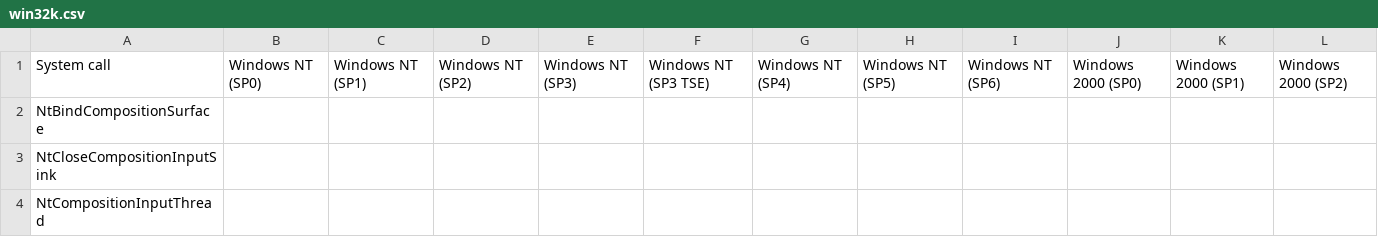
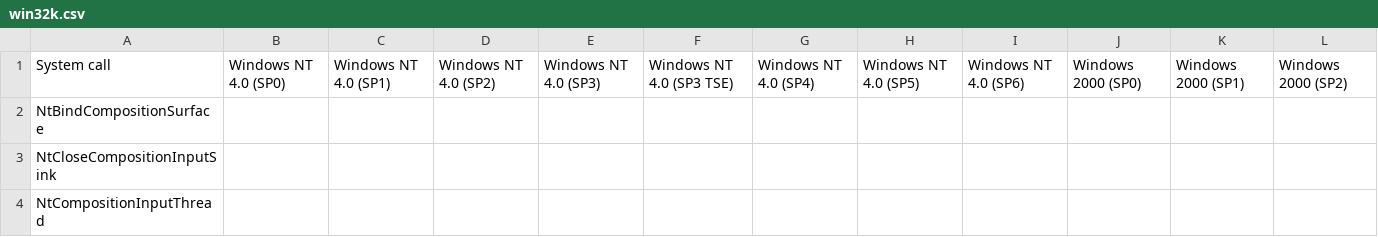
Before and after one commit to j00ru/windows-syscalls, a CSV file: x86/csv/win32k.csv, drawn as a sheet; only a part is shown; the diff names each change by its address in the sheet, - before the commit and + after, or states it on an @@ line.

Commit message:
Clarify Windows NT version 4.0 in x86 win32k tables

```diff
--- a/x86/csv/win32k.csv
+++ b/x86/csv/win32k.csv
-B1: Windows NT (SP0)
+B1: Windows NT 4.0 (SP0)
-C1: Windows NT (SP1)
+C1: Windows NT 4.0 (SP1)
-D1: Windows NT (SP2)
+D1: Windows NT 4.0 (SP2)
-E1: Windows NT (SP3)
+E1: Windows NT 4.0 (SP3)
-F1: Windows NT (SP3 TSE)
+F1: Windows NT 4.0 (SP3 TSE)
-G1: Windows NT (SP4)
+G1: Windows NT 4.0 (SP4)
-H1: Windows NT (SP5)
+H1: Windows NT 4.0 (SP5)
-I1: Windows NT (SP6)
+I1: Windows NT 4.0 (SP6)
```
Also changed, not shown: 3 other files.
